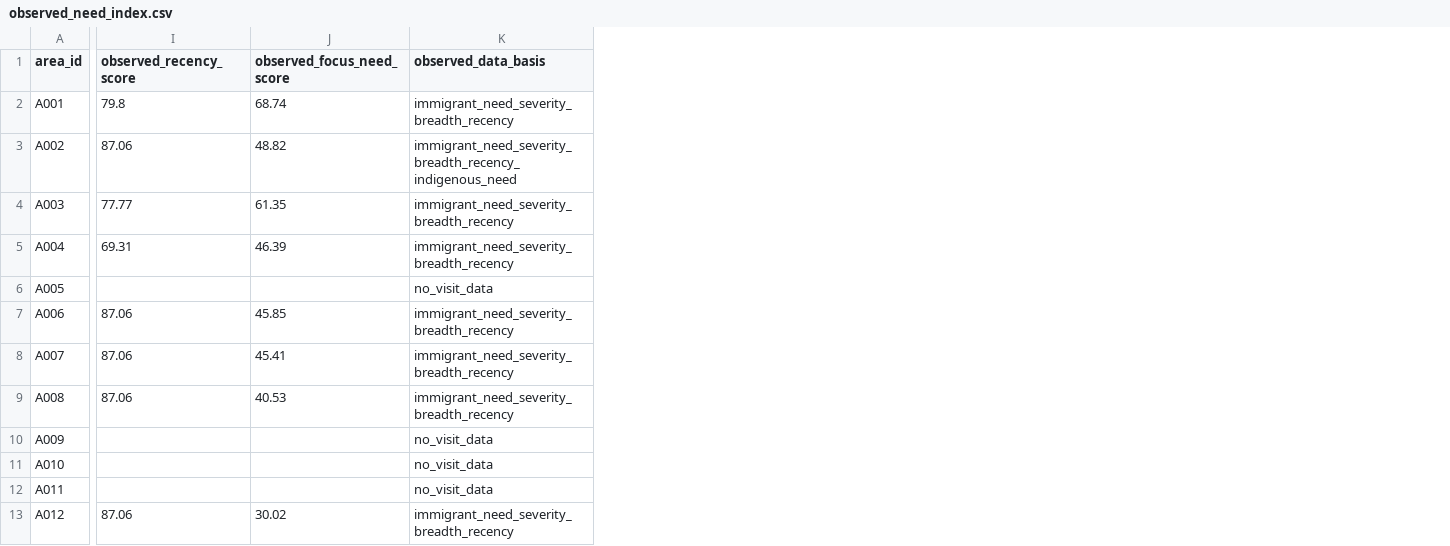
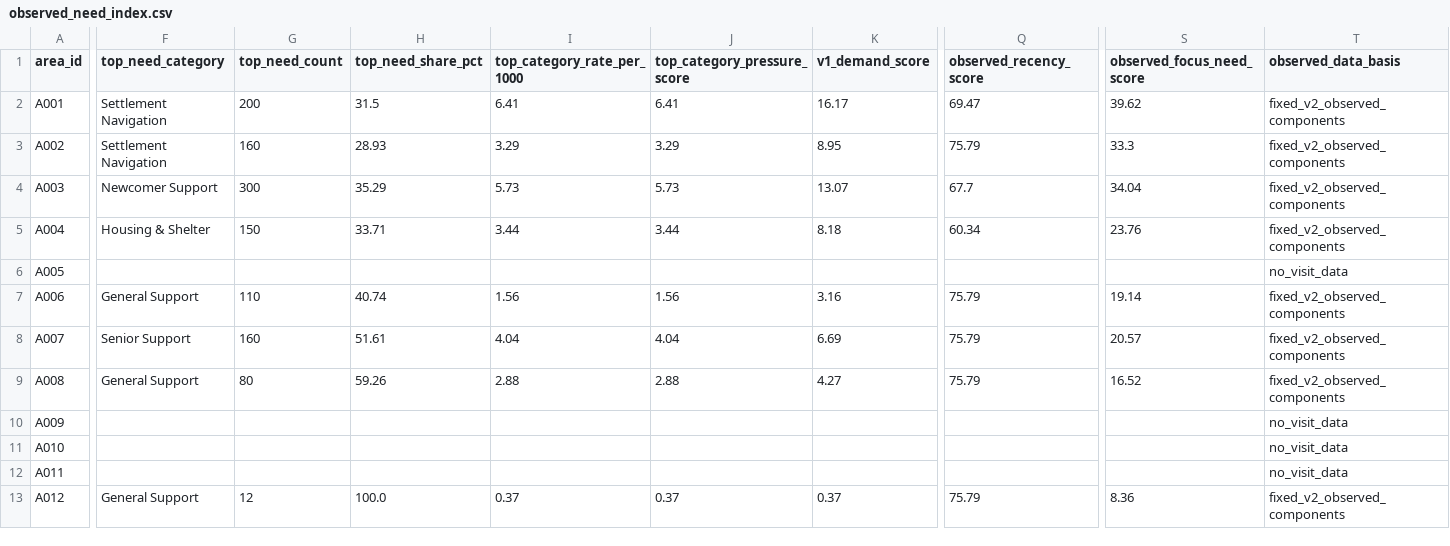
Before and after one commit to frondyff/comm_need_radar, a CSV file: data/processed/observed_need_index.csv, drawn as a sheet; only a part is shown, gaps mark what is left out; addresses are those after the commit; the diff covers the shown part only; the diff names each change by its address in the sheet, - before the commit and + after, or states it on an @@ line.

Commit message:
Refine V1 and V2 demand scoring

```diff
--- a/data/processed/observed_need_index.csv
+++ b/data/processed/observed_need_index.csv
+column F (top_need_category), rows 2-13: Settlement Navigation | Settlement Navigation | Newcomer Support | Housing & Shelter |  | General Support | Senior Support | General Support |  |  |  | General Support
+column G (top_need_count), rows 2-13: 200 | 160 | 300 | 150 |  | 110 | 160 | 80 |  |  |  | 12
+column H (top_need_share_pct), rows 2-13: 31.5 | 28.93 | 35.29 | 33.71 |  | 40.74 | 51.61 | 59.26 |  |  |  | 100.0
+column I (top_category_rate_per_1000), rows 2-13: 6.41 | 3.29 | 5.73 | 3.44 |  | 1.56 | 4.04 | 2.88 |  |  |  | 0.37
+column J (top_category_pressure_score), rows 2-13: 6.41 | 3.29 | 5.73 | 3.44 |  | 1.56 | 4.04 | 2.88 |  |  |  | 0.37
+column K (v1_demand_score), rows 2-13: 16.17 | 8.95 | 13.07 | 8.18 |  | 3.16 | 6.69 | 4.27 |  |  |  | 0.37
-Q2 (observed_recency_score): 79.8
+Q2 (observed_recency_score): 69.47
-S2 (observed_focus_need_score): 68.74
+S2 (observed_focus_need_score): 39.62
-T2 (observed_data_basis): immigrant_need_severity_breadth_recency
+T2 (observed_data_basis): fixed_v2_observed_components
-Q3 (observed_recency_score): 87.06
+Q3 (observed_recency_score): 75.79
-S3 (observed_focus_need_score): 48.82
+S3 (observed_focus_need_score): 33.3
-T3 (observed_data_basis): immigrant_need_severity_breadth_recency_indigenous_need
+T3 (observed_data_basis): fixed_v2_observed_components
-Q4 (observed_recency_score): 77.77
+Q4 (observed_recency_score): 67.7
-S4 (observed_focus_need_score): 61.35
+S4 (observed_focus_need_score): 34.04
-T4:T5 (observed_data_basis): immigrant_need_severity_breadth_recency
+T4:T5 (observed_data_basis): fixed_v2_observed_components
-Q5 (observed_recency_score): 69.31
+Q5 (observed_recency_score): 60.34
-S5 (observed_focus_need_score): 46.39
+S5 (observed_focus_need_score): 23.76
-Q7:Q9 (observed_recency_score): 87.06
+Q7:Q9 (observed_recency_score): 75.79
-S7 (observed_focus_need_score): 45.85
+S7 (observed_focus_need_score): 19.14
-T7:T9 (observed_data_basis): immigrant_need_severity_breadth_recency
+T7:T9 (observed_data_basis): fixed_v2_observed_components
-S8 (observed_focus_need_score): 45.41
+S8 (observed_focus_need_score): 20.57
-S9 (observed_focus_need_score): 40.53
+S9 (observed_focus_need_score): 16.52
-Q13 (observed_recency_score): 87.06
+Q13 (observed_recency_score): 75.79
-S13 (observed_focus_need_score): 30.02
+S13 (observed_focus_need_score): 8.36
-T13 (observed_data_basis): immigrant_need_severity_breadth_recency
+T13 (observed_data_basis): fixed_v2_observed_components
```
Also changed, not shown: 3 added columns and 2 edited cells elsewhere in this file, data/processed/vulnerability_index_v2.csv, 12 other files.
